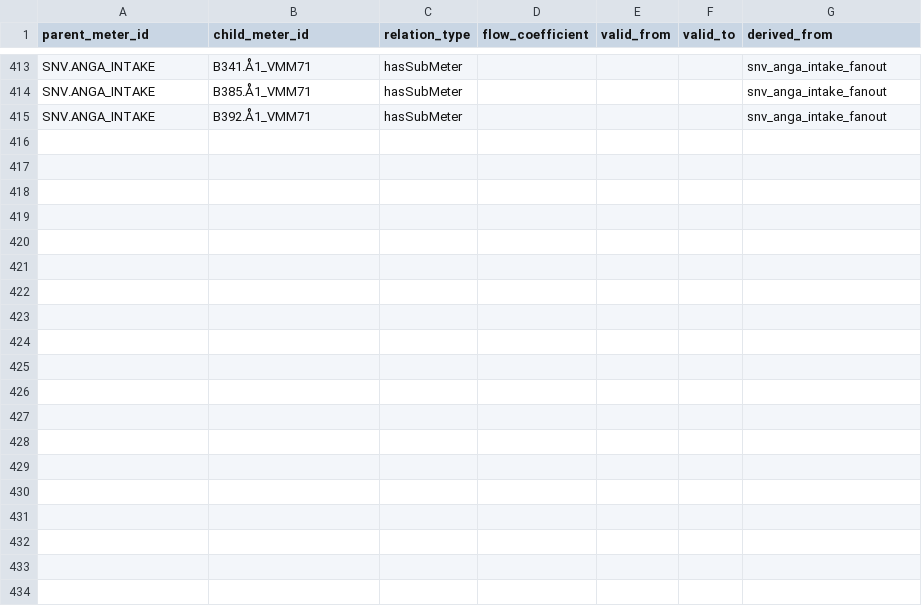
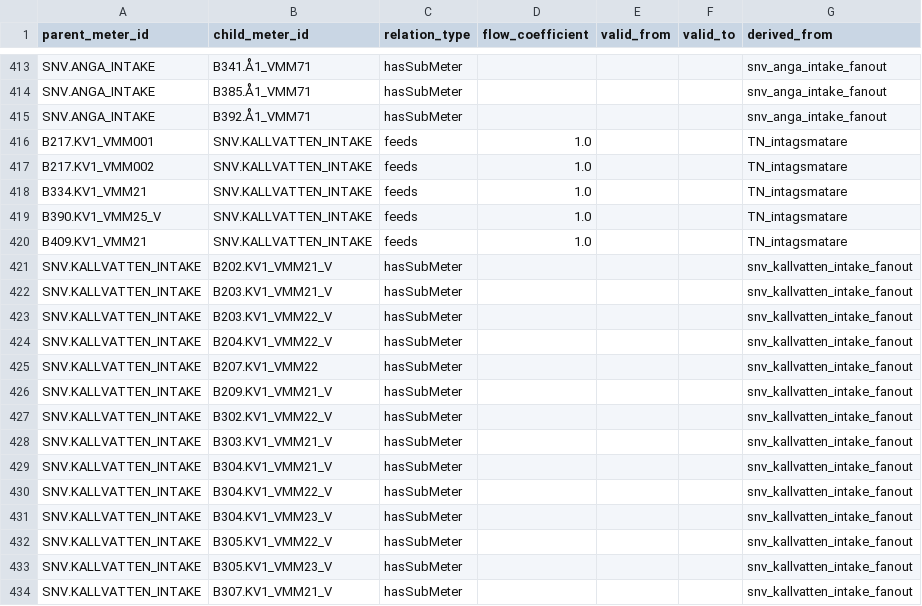
Before and after one commit to luiscarlon/graphite, a CSV file: data/sites/snackviken/meter_relations.csv, drawn as a sheet; only a part is shown, gaps mark what is left out; the diff covers the shown part only.

```diff
--- a/data/sites/snackviken/meter_relations.csv
+++ b/data/sites/snackviken/meter_relations.csv
@@ -415 +415,20 @@ SNV.ANGA_INTAKE,B385.Å1_VMM71,hasSubMeter,,,,snv_anga_intake_fanout
 SNV.ANGA_INTAKE,B392.Å1_VMM71,hasSubMeter,,,,snv_anga_intake_fanout
+B217.KV1_VMM001,SNV.KALLVATTEN_INTAKE,feeds,1.0,,,TN_intagsmatare
+B217.KV1_VMM002,SNV.KALLVATTEN_INTAKE,feeds,1.0,,,TN_intagsmatare
+B334.KV1_VMM21,SNV.KALLVATTEN_INTAKE,feeds,1.0,,,TN_intagsmatare
+B390.KV1_VMM25_V,SNV.KALLVATTEN_INTAKE,feeds,1.0,,,TN_intagsmatare
+B409.KV1_VMM21,SNV.KALLVATTEN_INTAKE,feeds,1.0,,,TN_intagsmatare
+SNV.KALLVATTEN_INTAKE,B202.KV1_VMM21_V,hasSubMeter,,,,snv_kallvatten_intake_fanout
+SNV.KALLVATTEN_INTAKE,B203.KV1_VMM21_V,hasSubMeter,,,,snv_kallvatten_intake_fanout
+SNV.KALLVATTEN_INTAKE,B203.KV1_VMM22_V,hasSubMeter,,,,snv_kallvatten_intake_fanout
+SNV.KALLVATTEN_INTAKE,B204.KV1_VMM22_V,hasSubMeter,,,,snv_kallvatten_intake_fanout
+SNV.KALLVATTEN_INTAKE,B207.KV1_VMM22,hasSubMeter,,,,snv_kallvatten_intake_fanout
+SNV.KALLVATTEN_INTAKE,B209.KV1_VMM21_V,hasSubMeter,,,,snv_kallvatten_intake_fanout
+SNV.KALLVATTEN_INTAKE,B302.KV1_VMM22_V,hasSubMeter,,,,snv_kallvatten_intake_fanout
+SNV.KALLVATTEN_INTAKE,B303.KV1_VMM21_V,hasSubMeter,,,,snv_kallvatten_intake_fanout
+SNV.KALLVATTEN_INTAKE,B304.KV1_VMM21_V,hasSubMeter,,,,snv_kallvatten_intake_fanout
+SNV.KALLVATTEN_INTAKE,B304.KV1_VMM22_V,hasSubMeter,,,,snv_kallvatten_intake_fanout
+SNV.KALLVATTEN_INTAKE,B304.KV1_VMM23_V,hasSubMeter,,,,snv_kallvatten_intake_fanout
+SNV.KALLVATTEN_INTAKE,B305.KV1_VMM22_V,hasSubMeter,,,,snv_kallvatten_intake_fanout
+SNV.KALLVATTEN_INTAKE,B305.KV1_VMM23_V,hasSubMeter,,,,snv_kallvatten_intake_fanout
+SNV.KALLVATTEN_INTAKE,B307.KV1_VMM21_V,hasSubMeter,,,,snv_kallvatten_intake_fanout
```
Also changed, not shown: 15 added rows elsewhere in this file, data/sites/snackviken/meters.csv, data/sites/snackviken/timeseries_refs.csv, 8 other files.
